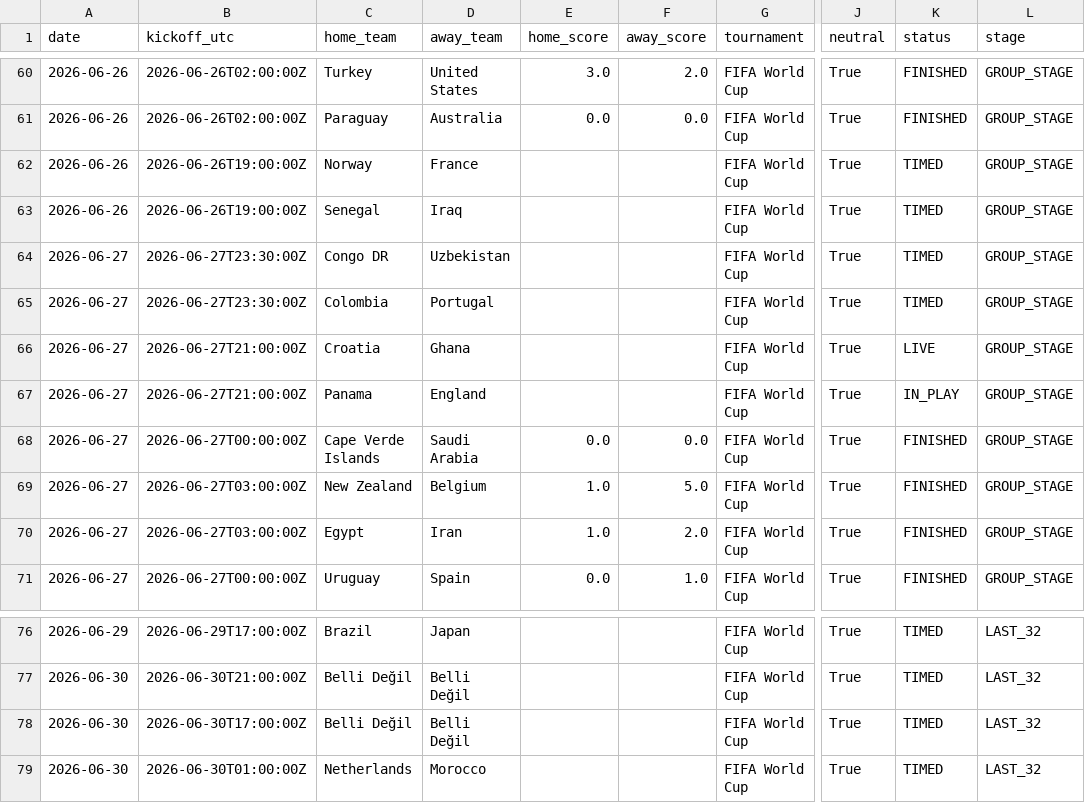
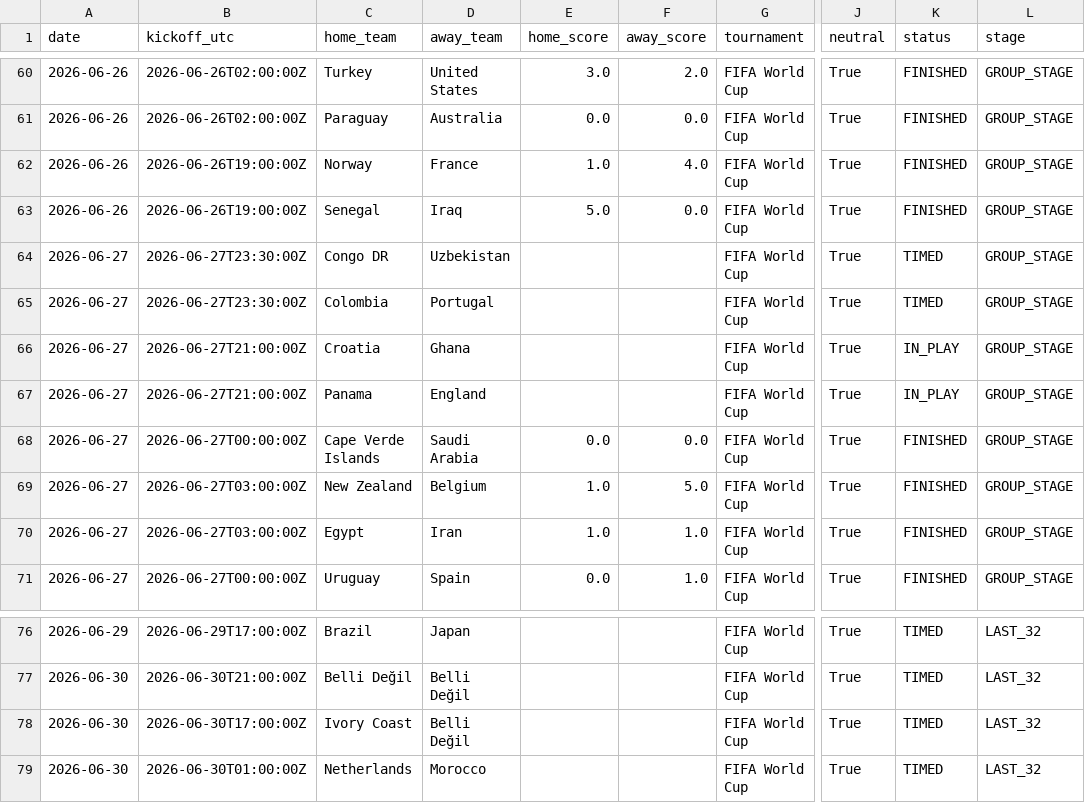
Before and after one commit to umutyyapici/DK-Tahminator, a CSV file: data/matches_2026.csv, drawn as a sheet; only a part is shown, gaps mark what is left out; the diff names each change by its address in the sheet, - before the commit and + after, or states it on an @@ line.

```diff
--- a/data/matches_2026.csv
+++ b/data/matches_2026.csv
-E62 (home_score): (empty)
+E62 (home_score): 1.0
-F62 (away_score): (empty)
+F62 (away_score): 4.0
-K62:K63 (status): TIMED
+K62:K63 (status): FINISHED
-E63 (home_score): (empty)
+E63 (home_score): 5.0
-F63 (away_score): (empty)
+F63 (away_score): 0.0
-K66 (status): LIVE
+K66 (status): IN_PLAY
-F70 (away_score): 2.0
+F70 (away_score): 1.0
-C78 (home_team): Belli Değil
+C78 (home_team): Ivory Coast
```
Also changed, not shown: data/predictions.csv, data/predictions_history.csv, 7 other files.
